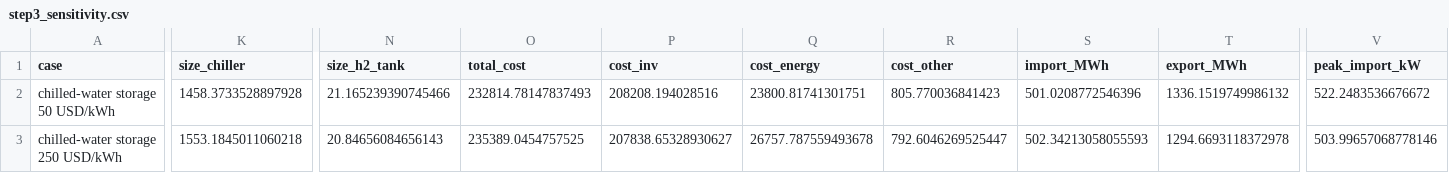
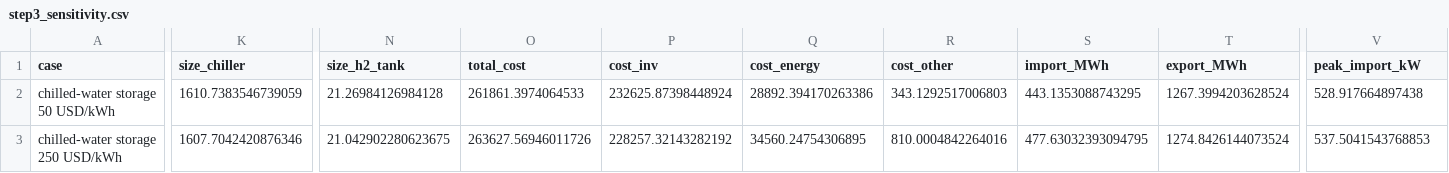
Before and after one commit to Malmand/muscat-energy-hub, a CSV file: results/step3_sensitivity.csv, drawn as a sheet; only a part is shown, gaps mark what is left out; the diff covers the shown part only; the diff names each change by its address in the sheet, - before the commit and + after, or states it on an @@ line.

```diff
--- a/results/step3_sensitivity.csv
+++ b/results/step3_sensitivity.csv
-K2 (size_chiller): 1458.3733528897928
+K2 (size_chiller): 1610.7383546739059
-N2 (size_h2_tank): 21.165239390745466
+N2 (size_h2_tank): 21.26984126984128
-O2 (total_cost): 232814.78147837493
+O2 (total_cost): 261861.3974064533
-P2 (cost_inv): 208208.194028516
+P2 (cost_inv): 232625.87398448924
-Q2 (cost_energy): 23800.81741301751
+Q2 (cost_energy): 28892.394170263386
-R2 (cost_other): 805.770036841423
+R2 (cost_other): 343.1292517006803
-S2 (import_MWh): 501.0208772546396
+S2 (import_MWh): 443.1353088743295
-T2 (export_MWh): 1336.1519749986132
+T2 (export_MWh): 1267.3994203628524
-V2 (peak_import_kW): 522.2483536676672
+V2 (peak_import_kW): 528.917664897438
-K3 (size_chiller): 1553.1845011060218
+K3 (size_chiller): 1607.7042420876346
-N3 (size_h2_tank): 20.84656084656143
+N3 (size_h2_tank): 21.042902280623675
-O3 (total_cost): 235389.0454757525
+O3 (total_cost): 263627.56946011726
-P3 (cost_inv): 207838.65328930627
+P3 (cost_inv): 228257.32143282192
-Q3 (cost_energy): 26757.787559493678
+Q3 (cost_energy): 34560.24754306895
-R3 (cost_other): 792.6046269525447
+R3 (cost_other): 810.0004842264016
-S3 (import_MWh): 502.34213058055593
+S3 (import_MWh): 477.63032393094795
-T3 (export_MWh): 1294.6693118372978
+T3 (export_MWh): 1274.8426144073524
-V3 (peak_import_kW): 503.99657068778146
+V3 (peak_import_kW): 537.5041543768853
```
Also changed, not shown: 52 edited cells elsewhere in this file, results/step1_model_detail.csv, results/step2_flexibility.csv, 20 other files.
